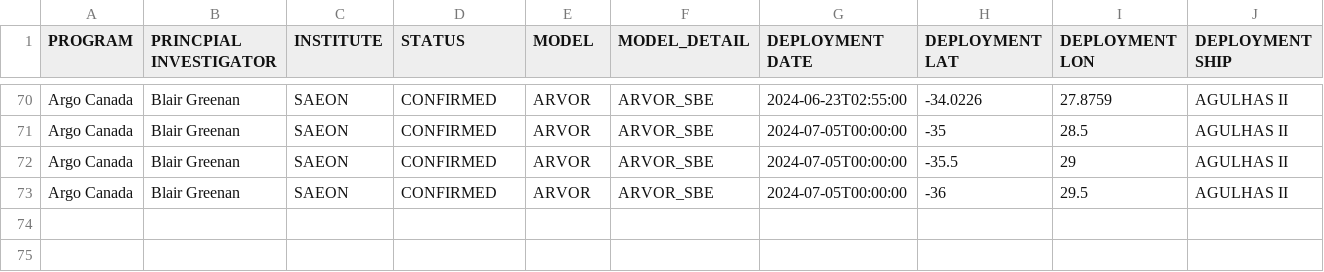
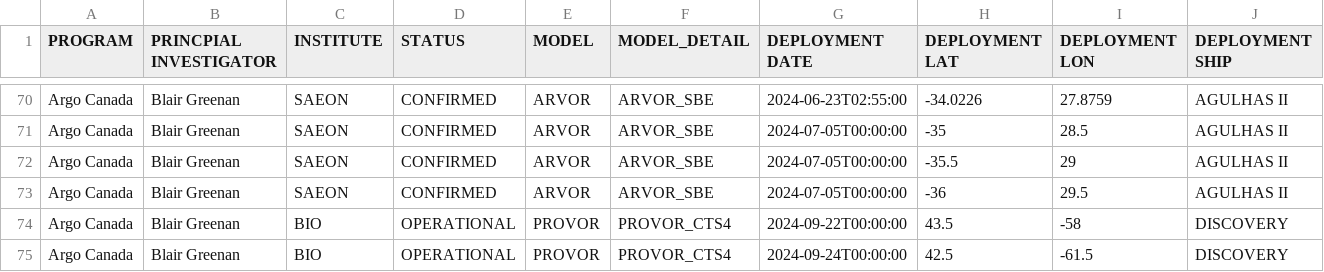
Before and after one commit to ArgoCanada/blog, a CSV file: deployment/canada_deployments.csv, drawn as a sheet; only a part is shown, gaps mark what is left out; rows hold the shown columns only; the diff names each change by its address in the sheet, - before the commit and + after, or states it on an @@ line.

Commit message:
fall azmp

```diff
--- a/deployment/canada_deployments.csv
+++ b/deployment/canada_deployments.csv
+row 74: Argo Canada | Blair Greenan | BIO | OPERATIONAL | PROVOR | PROVOR_CTS4 | 2024-09-22T00:00:00 | 43.5 | -58 | DISCOVERY
+row 75: Argo Canada | Blair Greenan | BIO | OPERATIONAL | PROVOR | PROVOR_CTS4 | 2024-09-24T00:00:00 | 42.5 | -61.5 | DISCOVERY
```
